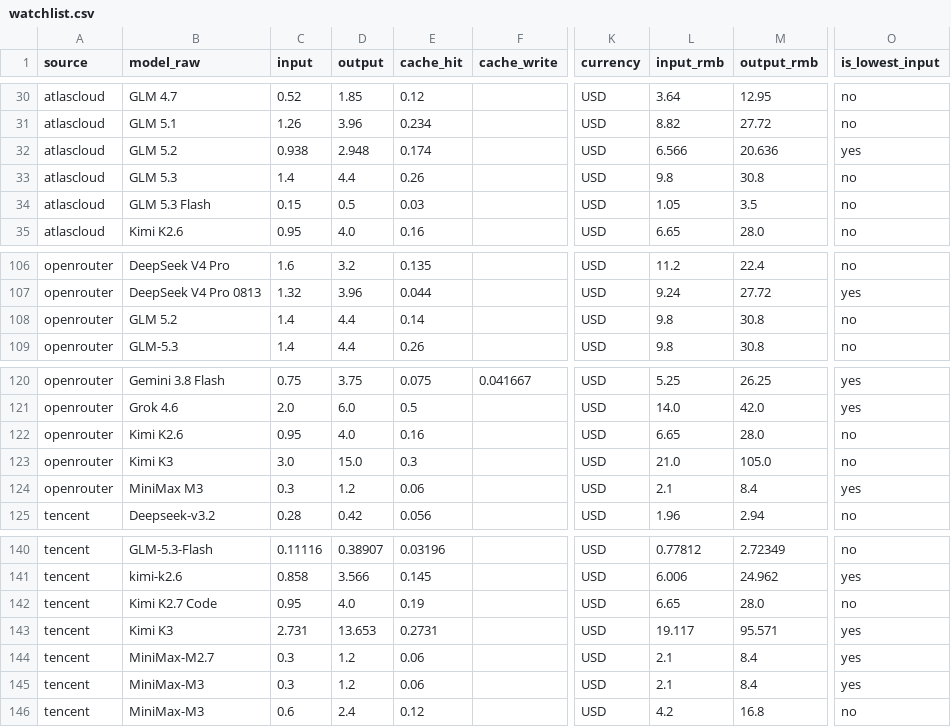
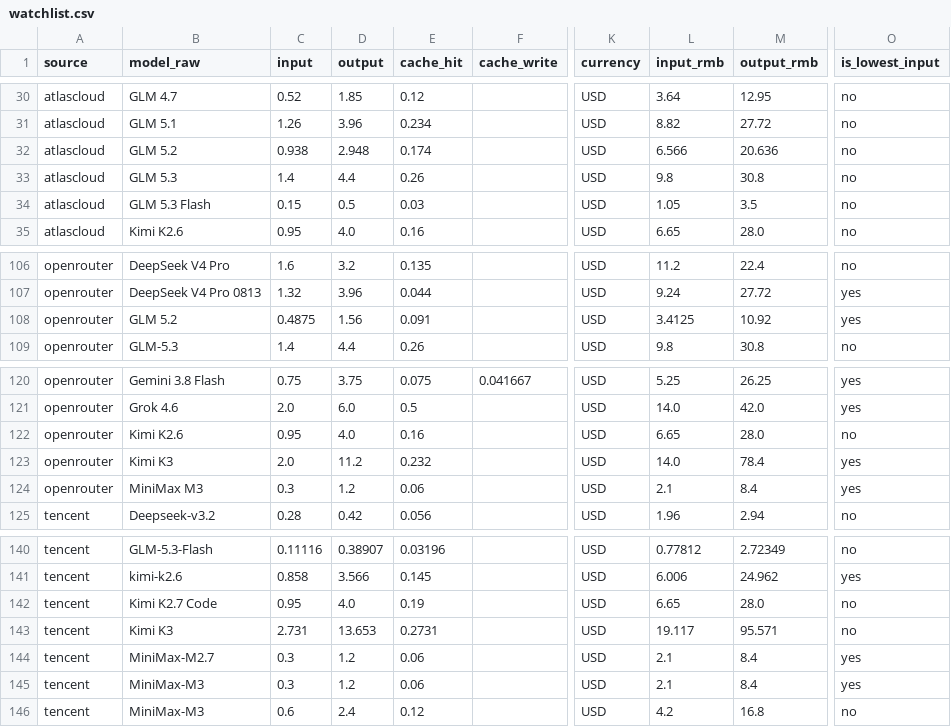
Before and after one commit to lzc0403/token-pricing-scraper, a CSV file: data/watchlist.csv, drawn as a sheet; only a part is shown, gaps mark what is left out; the diff names each change by its address in the sheet, - before the commit and + after, or states it on an @@ line.

```diff
--- a/data/watchlist.csv
+++ b/data/watchlist.csv
-O32 (is_lowest_input): yes
+O32 (is_lowest_input): no
-C108 (input): 1.4
+C108 (input): 0.4875
-D108 (output): 4.4
+D108 (output): 1.56
-E108 (cache_hit): 0.14
+E108 (cache_hit): 0.091
-L108 (input_rmb): 9.8
+L108 (input_rmb): 3.4125
-M108 (output_rmb): 30.8
+M108 (output_rmb): 10.92
-O108 (is_lowest_input): no
+O108 (is_lowest_input): yes
-C123 (input): 3.0
+C123 (input): 2.0
-D123 (output): 15.0
+D123 (output): 11.2
-E123 (cache_hit): 0.3
+E123 (cache_hit): 0.232
-L123 (input_rmb): 21.0
+L123 (input_rmb): 14.0
-M123 (output_rmb): 105.0
+M123 (output_rmb): 78.4
-O123 (is_lowest_input): no
+O123 (is_lowest_input): yes
-O143 (is_lowest_input): yes
+O143 (is_lowest_input): no
```
Also changed, not shown: data/prices.csv, 13 other files.
